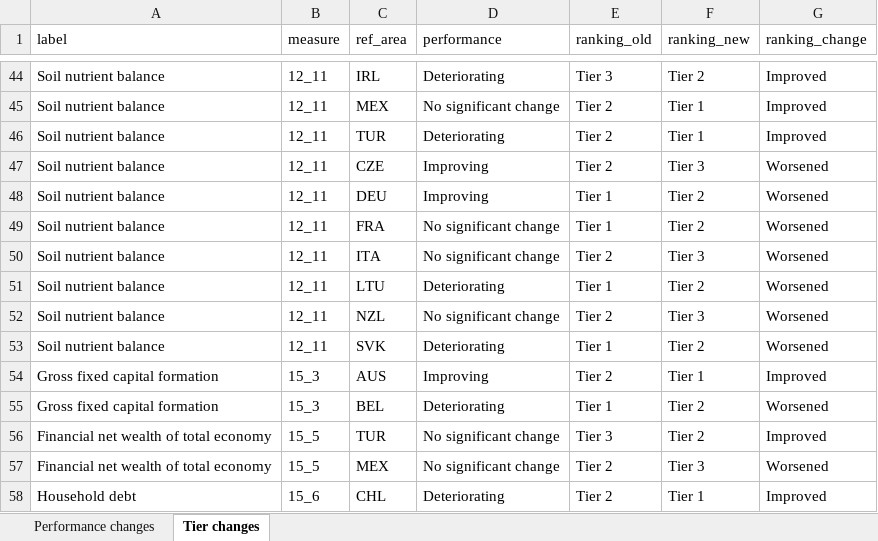
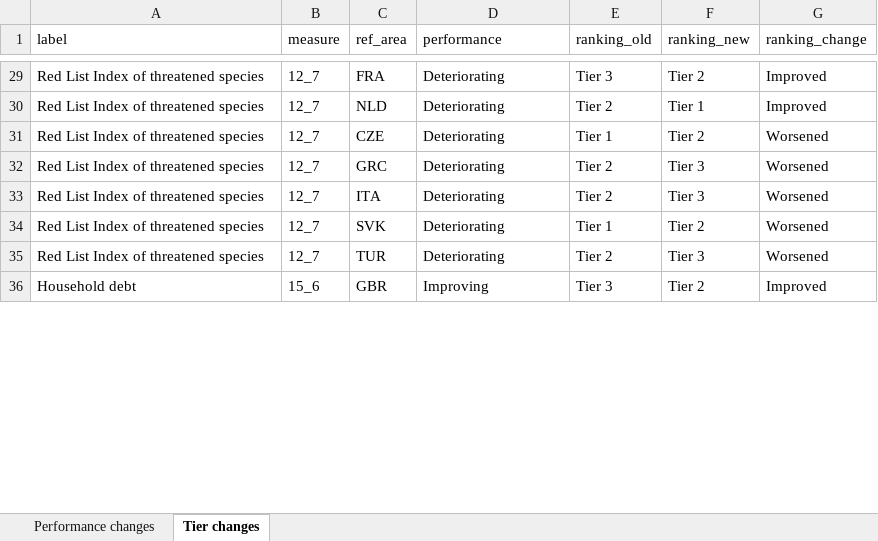
Before and after one commit to kate-chalmers/data_monitor, an Excel workbook: versioning/version differences/data monitor changes_feb2026.xlsx, sheet Tier changes, drawn as a sheet; only a part is shown, gaps mark what is left out; values as stored, in another font and other column widths than the file's, no borders; removed rows and columns are numbered as before the commit, all else as after; the diff covers the shown part only; the diff names each change by its address in the sheet, - before the commit and + after, or states it on an @@ line.

```diff
--- a/versioning/version differences/data monitor changes_feb2026.xlsx (sheet Tier changes)
+++ b/versioning/version differences/data monitor changes_feb2026.xlsx (sheet Tier changes)
-A29 (label): Soil nutrient balance
+A29 (label): Red List Index of threatened species
-B29 (measure): 12_11
+B29 (measure): 12_7
-C29 (ref_area): IRL
+C29 (ref_area): FRA
-row 45: Soil nutrient balance | 12_11 | MEX | No significant change | Tier 2 | Tier 1 | Improved
-A30 (label): Soil nutrient balance
+A30 (label): Red List Index of threatened species
-B30 (measure): 12_11
+B30 (measure): 12_7
-C30 (ref_area): TUR
+C30 (ref_area): NLD
-row 47: Soil nutrient balance | 12_11 | CZE | Improving | Tier 2 | Tier 3 | Worsened
-A31 (label): Soil nutrient balance
+A31 (label): Red List Index of threatened species
-B31 (measure): 12_11
+B31 (measure): 12_7
-C31 (ref_area): DEU
+C31 (ref_area): CZE
-D31 (performance): Improving
+D31 (performance): Deteriorating
-row 49: Soil nutrient balance | 12_11 | FRA | No significant change | Tier 1 | Tier 2 | Worsened
+row 32: Red List Index of threatened species | 12_7 | GRC | Deteriorating | Tier 2 | Tier 3 | Worsened
-A33 (label): Soil nutrient balance
+A33 (label): Red List Index of threatened species
-B33 (measure): 12_11
+B33 (measure): 12_7
-D33 (performance): No significant change
+D33 (performance): Deteriorating
-row 51: Soil nutrient balance | 12_11 | LTU | Deteriorating | Tier 1 | Tier 2 | Worsened
-row 52: Soil nutrient balance | 12_11 | NZL | No significant change | Tier 2 | Tier 3 | Worsened
-A34 (label): Soil nutrient balance
+A34 (label): Red List Index of threatened species
-B34 (measure): 12_11
+B34 (measure): 12_7
-row 54: Gross fixed capital formation | 15_3 | AUS | Improving | Tier 2 | Tier 1 | Improved
-row 55: Gross fixed capital formation | 15_3 | BEL | Deteriorating | Tier 1 | Tier 2 | Worsened
-row 56: Financial net wealth of total economy | 15_5 | TUR | No significant change | Tier 3 | Tier 2 | Improved
-A35 (label): Financial net wealth of total economy
+A35 (label): Red List Index of threatened species
-B35 (measure): 15_5
+B35 (measure): 12_7
-C35 (ref_area): MEX
+C35 (ref_area): TUR
-D35 (performance): No significant change
+D35 (performance): Deteriorating
-C36 (ref_area): CHL
+C36 (ref_area): GBR
-D36 (performance): Deteriorating
+D36 (performance): Improving
-E36 (ranking_old): Tier 2
+E36 (ranking_old): Tier 3
-F36 (ranking_new): Tier 1
+F36 (ranking_new): Tier 2
```
Also changed, not shown: 4 added rows, 21 removed rows and 47 edited cells elsewhere in this sheet, sheet Performance changes, 46 other files.
